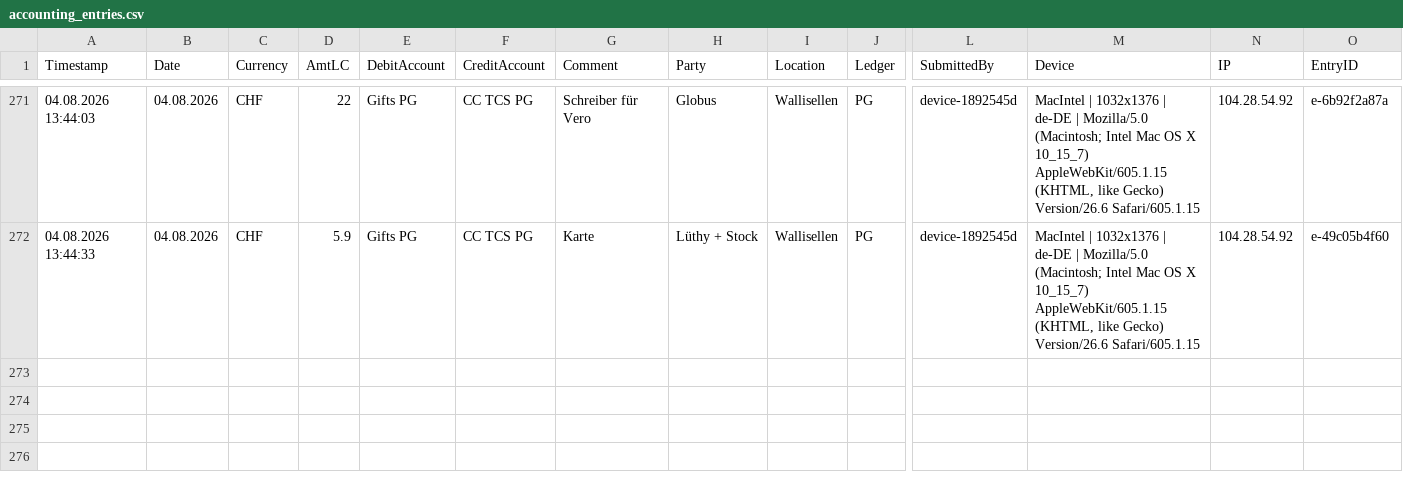
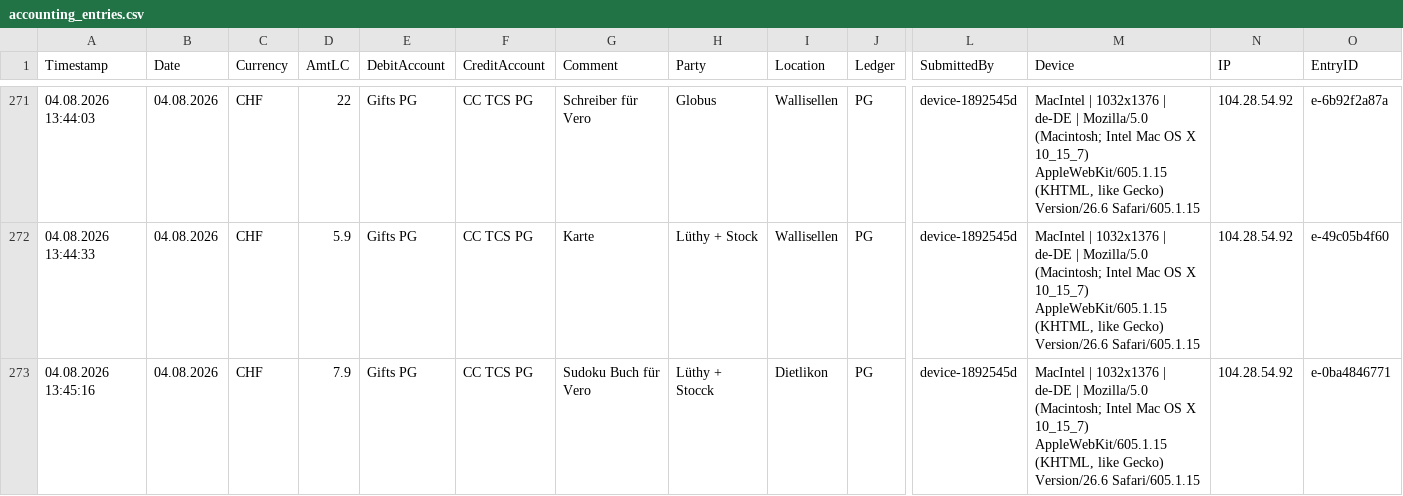
Before and after one commit to Munotstadt/accountingdatacollector, a CSV file: accounting_entries.csv, drawn as a sheet; only a part is shown, gaps mark what is left out; rows hold the shown columns only; the diff names each change by its address in the sheet, - before the commit and + after, or states it on an @@ line.

Commit message:
Add ledger entry 04.08.2026 · Lüthy + Stocck · CHF 7.9

```diff
--- a/accounting_entries.csv
+++ b/accounting_entries.csv
+row 273: 04.08.2026 13:45:16 | 04.08.2026 | CHF | 7.9 | Gifts PG | CC TCS PG | Sudoku Buch für Vero | Lüthy + Stocck | Dietlikon | PG | device-1892545d | MacIntel | 1032x1376 | de-DE | Mozilla/5.0 (Macintosh; Intel Mac OS X 10_15_7) AppleWebKit/605.1.15 (KHTML, like Gecko) Version/26.6 Safari/605.1.15 | 104.28.54.92 | e-0ba4846771
```
